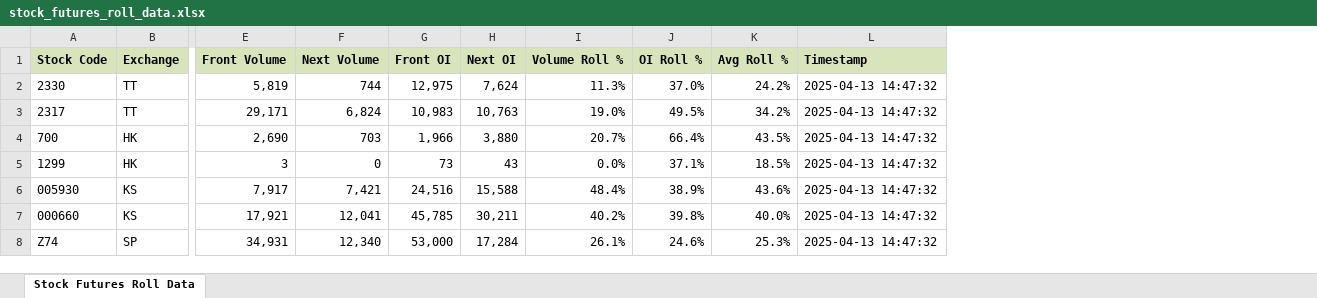
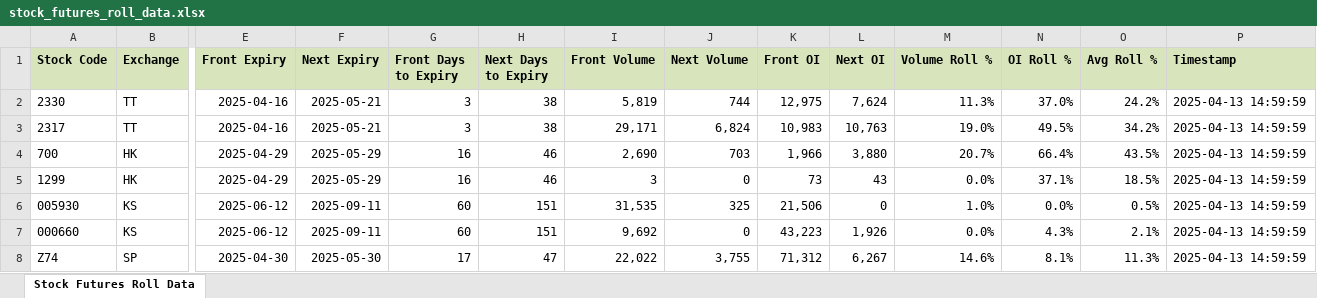
Before and after one commit to caifengsteven/temp, an Excel workbook: stock_futures_roll_data.xlsx, sheet Stock Futures Roll Data, drawn as a sheet; only a part is shown, gaps mark what is left out; values as stored, in another font and other column widths than the file's, no borders; conditional formats not drawn; addresses are those after the commit; the diff names each change by its address in the sheet, - before the commit and + after, or states it on an @@ line.

```diff
--- a/stock_futures_roll_data.xlsx (sheet Stock Futures Roll Data)
+++ b/stock_futures_roll_data.xlsx (sheet Stock Futures Roll Data)
+column E (Front Expiry), rows 2-8: 2025-04-16 | 2025-04-16 | 2025-04-29 | 2025-04-29 | 2025-06-12 | 2025-06-12 | 2025-04-30
+column F (Next Expiry), rows 2-8: 2025-05-21 | 2025-05-21 | 2025-05-29 | 2025-05-29 | 2025-09-11 | 2025-09-11 | 2025-05-30
+column G (Front Days to Expiry), rows 2-8: 3 | 3 | 16 | 16 | 60 | 60 | 17
+column H (Next Days to Expiry), rows 2-8: 38 | 38 | 46 | 46 | 151 | 151 | 47
-P2:P8 (Timestamp): 2025-04-13 14:47:32
+P2:P8 (Timestamp): 2025-04-13 14:59:59
-I6 (Front Volume): 7,917
+I6 (Front Volume): 31,535
-J6 (Next Volume): 7,421
+J6 (Next Volume): 325
-K6 (Front OI): 24,516
+K6 (Front OI): 21,506
-L6 (Next OI): 15,588
+L6 (Next OI): 0
-M6 (Volume Roll %): 48.4%
+M6 (Volume Roll %): 1.0%
-N6 (OI Roll %): 38.9%
+N6 (OI Roll %): 0.0%
-O6 (Avg Roll %): 43.6%
+O6 (Avg Roll %): 0.5%
-I7 (Front Volume): 17,921
+I7 (Front Volume): 9,692
-J7 (Next Volume): 12,041
+J7 (Next Volume): 0
-K7 (Front OI): 45,785
+K7 (Front OI): 43,223
-L7 (Next OI): 30,211
+L7 (Next OI): 1,926
-M7 (Volume Roll %): 40.2%
+M7 (Volume Roll %): 0.0%
-N7 (OI Roll %): 39.8%
+N7 (OI Roll %): 4.3%
-O7 (Avg Roll %): 40.0%
+O7 (Avg Roll %): 2.1%
-I8 (Front Volume): 34,931
+I8 (Front Volume): 22,022
-J8 (Next Volume): 12,340
+J8 (Next Volume): 3,755
-K8 (Front OI): 53,000
+K8 (Front OI): 71,312
-L8 (Next OI): 17,284
+L8 (Next OI): 6,267
-M8 (Volume Roll %): 26.1%
+M8 (Volume Roll %): 14.6%
-N8 (OI Roll %): 24.6%
+N8 (OI Roll %): 8.1%
-O8 (Avg Roll %): 25.3%
+O8 (Avg Roll %): 11.3%
```
Also changed, not shown: 2 other files.
